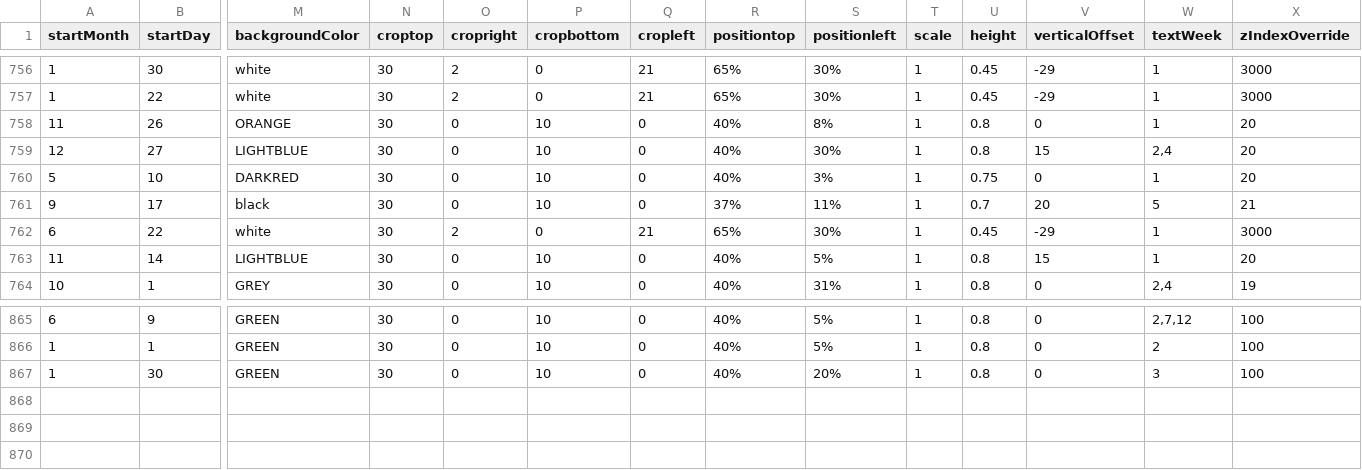
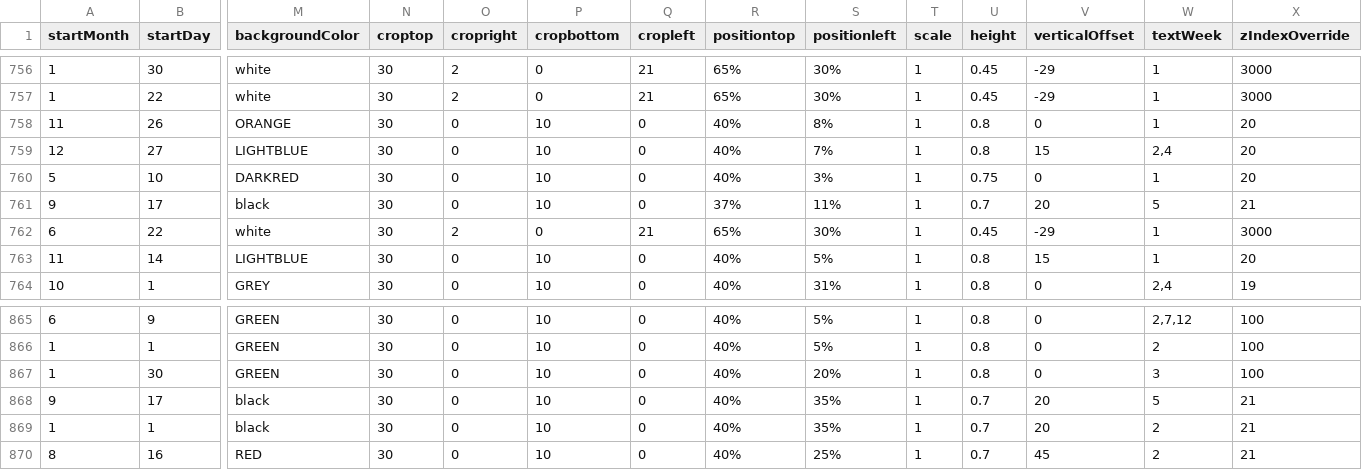
Before and after one commit to Markedwards54/History-Zoom, a CSV file: multiDayTextBlocks.csv, drawn as a sheet; only a part is shown, gaps mark what is left out; rows hold the shown columns only; the diff names each change by its address in the sheet, - before the commit and + after, or states it on an @@ line.

```diff
--- a/multiDayTextBlocks.csv
+++ b/multiDayTextBlocks.csv
-S759 (positionleft): 30%
+S759 (positionleft): 7%
+row 868: 9 | 17 | black | 30 | 0 | 10 | 0 | 40% | 35% | 1 | 0.7 | 20 | 5 | 21
+row 869: 1 | 1 | black | 30 | 0 | 10 | 0 | 40% | 35% | 1 | 0.7 | 20 | 2 | 21
+row 870: 8 | 16 | RED | 30 | 0 | 10 | 0 | 40% | 25% | 1 | 0.7 | 45 | 2 | 21
```
Also changed, not shown: 1 other file.
